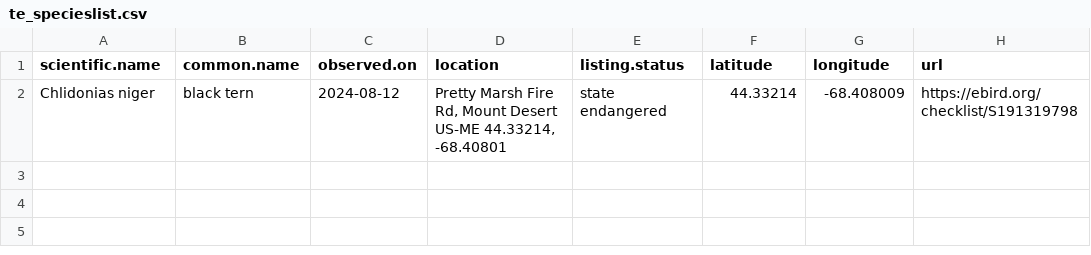
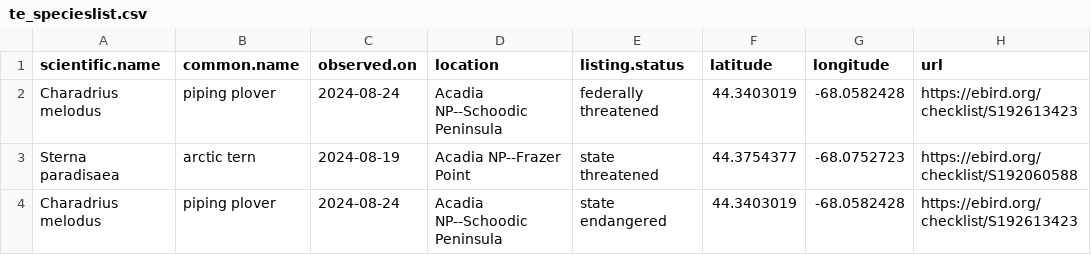
Before and after one commit to Kylelima21/ANP_managers_report, a CSV file: email_alerts/outputs/te_specieslist.csv, drawn as a sheet.

```diff
--- a/email_alerts/outputs/te_specieslist.csv
+++ b/email_alerts/outputs/te_specieslist.csv
@@ -1,2 +1,4 @@
 "scientific.name","common.name","observed.on","location","listing.status","latitude","longitude","url"
-"Chlidonias niger","black tern",2024-08-12,"Pretty Marsh Fire Rd, Mount Desert US-ME 44.33214, -68.40801","state endangered",44.33214,-68.408009,"https://ebird.org/checklist/S191319798"
+"Charadrius melodus","piping plover",2024-08-24,"Acadia NP--Schoodic Peninsula","federally threatened",44.3403019,-68.0582428,"https://ebird.org/checklist/S192613423"
+"Sterna paradisaea","arctic tern",2024-08-19,"Acadia NP--Frazer Point","state threatened",44.3754377,-68.0752723,"https://ebird.org/checklist/S192060588"
+"Charadrius melodus","piping plover",2024-08-24,"Acadia NP--Schoodic Peninsula","state endangered",44.3403019,-68.0582428,"https://ebird.org/checklist/S192613423"
```
Also changed, not shown: email_alerts/outputs/invasive_pestslist.csv, email_alerts/outputs/rare_specieslist.csv, 3 other files.
